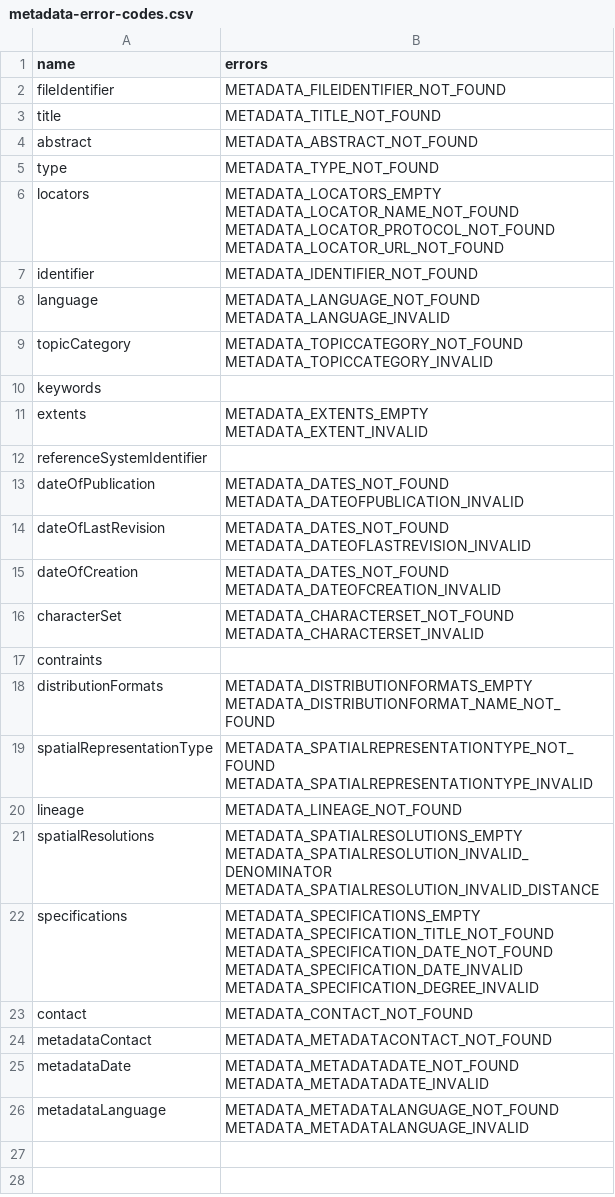
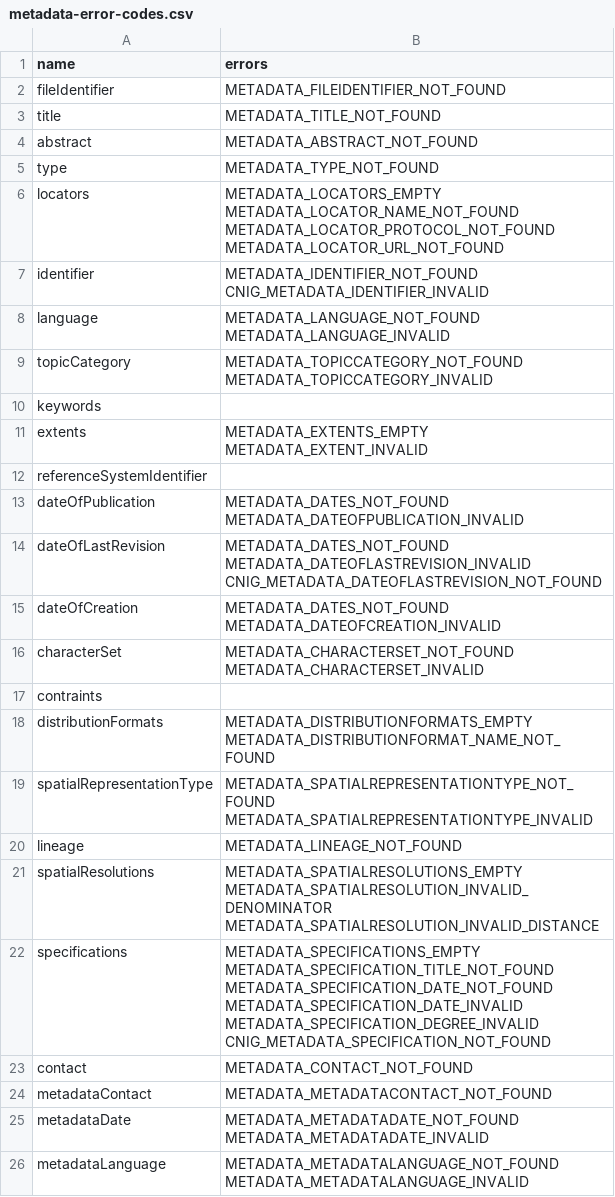
Before and after one commit to IGNF/validator, a CSV file: doc/metadata/metadata-error-codes.csv, drawn as a sheet.

```diff
--- a/doc/metadata/metadata-error-codes.csv
+++ b/doc/metadata/metadata-error-codes.csv
@@ -9,3 +9,5 @@ METADATA_LOCATOR_PROTOCOL_NOT_FOUND
 METADATA_LOCATOR_URL_NOT_FOUND"
-identifier,METADATA_IDENTIFIER_NOT_FOUND
+identifier,"METADATA_IDENTIFIER_NOT_FOUND
+
+CNIG_METADATA_IDENTIFIER_INVALID"
 language,"METADATA_LANGUAGE_NOT_FOUND
@@ -20,4 +22,6 @@ dateOfPublication,"METADATA_DATES_NOT_FOUND
 METADATA_DATEOFPUBLICATION_INVALID"
-dateOfLastRevision,"METADATA_DATES_NOT_FOUND
-METADATA_DATEOFLASTREVISION_INVALID"
+dateOfLastRevision,"METADATA_DATES_NOT_FOUND
+METADATA_DATEOFLASTREVISION_INVALID
+
+CNIG_METADATA_DATEOFLASTREVISION_NOT_FOUND"
 dateOfCreation,"METADATA_DATES_NOT_FOUND
@@ -35,7 +39,9 @@ METADATA_SPATIALRESOLUTION_INVALID_DENOMINATOR
 METADATA_SPATIALRESOLUTION_INVALID_DISTANCE"
-specifications,"METADATA_SPECIFICATIONS_EMPTY
-METADATA_SPECIFICATION_TITLE_NOT_FOUND
-METADATA_SPECIFICATION_DATE_NOT_FOUND
-METADATA_SPECIFICATION_DATE_INVALID
-METADATA_SPECIFICATION_DEGREE_INVALID"
+specifications,"METADATA_SPECIFICATIONS_EMPTY
+METADATA_SPECIFICATION_TITLE_NOT_FOUND
+METADATA_SPECIFICATION_DATE_NOT_FOUND
+METADATA_SPECIFICATION_DATE_INVALID
+METADATA_SPECIFICATION_DEGREE_INVALID
+
+CNIG_METADATA_SPECIFICATION_NOT_FOUND"
 contact,METADATA_CONTACT_NOT_FOUND
```
Also changed, not shown: validator-core/src/main/resources/validator-error-configuration.csv, 13 other files.
